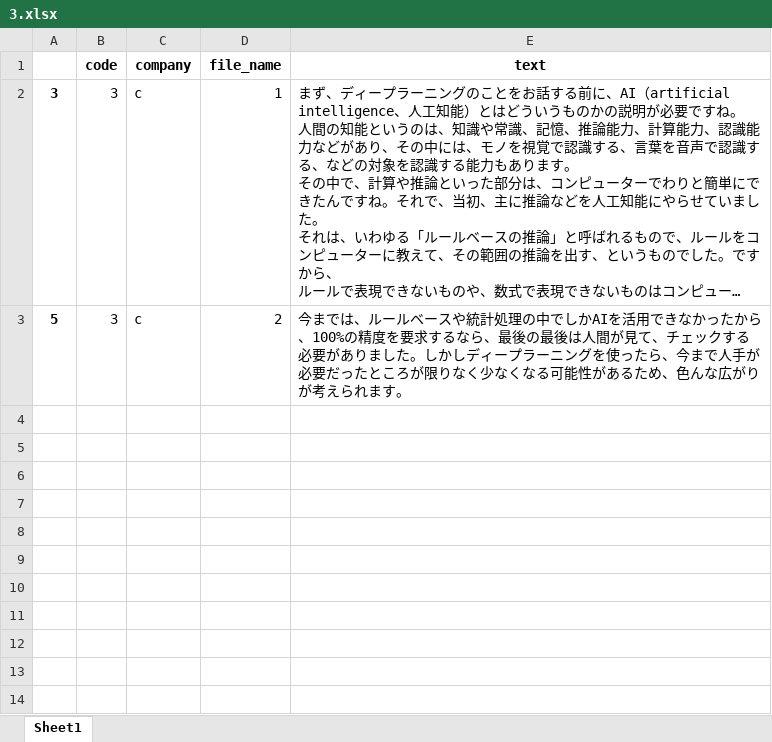
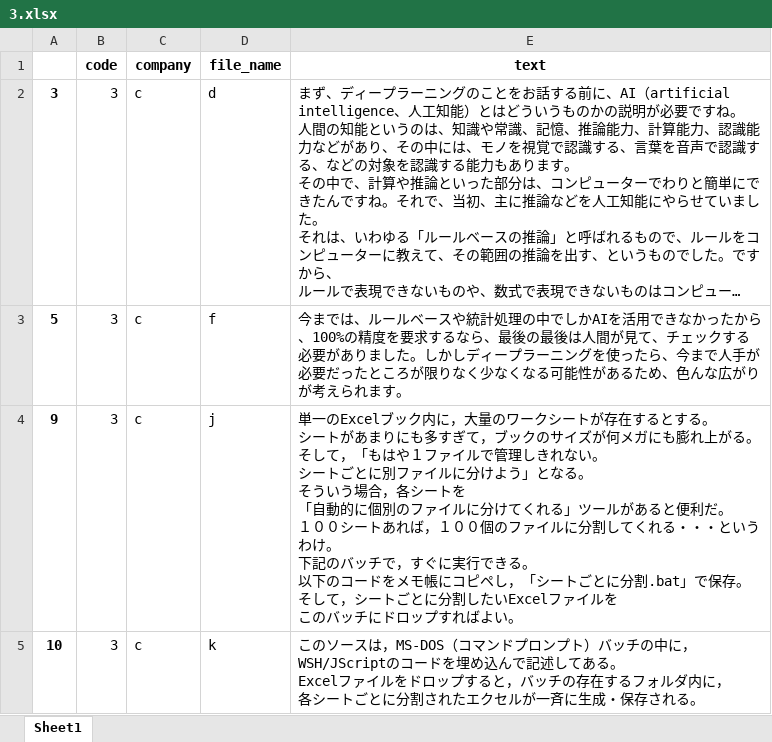
Before and after one commit to satetsu007/NLP, an Excel workbook: excel/target_code/3.xlsx, sheet Sheet1, drawn as a sheet; only a part is shown; long unchanged cells end in …; values as stored, in another font and other column widths than the file's, no borders; ↵ is a line break in a cell; the diff covers the shown part only; the diff names each change by its address in the sheet, - before the commit and + after, or states it on an @@ line.

```diff
--- a/excel/target_code/3.xlsx (sheet Sheet1)
+++ b/excel/target_code/3.xlsx (sheet Sheet1)
-D2 (file_name): 1
+D2 (file_name): d
-D3 (file_name): 2
+D3 (file_name): f
+row 4: 9 | 3 | c | j | 単一のExcelブック内に，大量のワークシートが存在するとする。 ↵ シートがあまりにも多すぎて，ブックのサイズが何メガにも膨れ上がる。 ↵ そして，「もはや１ファイルで管理しきれない。 ↵ シートごとに別ファイルに分けよう」となる。 ↵ そういう場合，各シートを ↵ 「自動的に個別のファイルに分けてくれる」ツールがあると便利だ。 ↵ １００シートあれば，１００個のファイルに分割してくれる・・・というわけ。 ↵ 下記のバッチで，すぐに実行できる。 ↵ 以下のコードをメモ帳にコピペし，「シートごとに分割.bat」で保存。 ↵ そして，シートごとに分割したいExcelファイルを ↵ このバッチにドロップすればよい。
+row 5: 10 | 3 | c | k | このソースは，MS-DOS（コマンドプロンプト）バッチの中に，WSH/JScriptのコードを埋め込んで記述してある。 ↵ Excelファイルをドロップすると，バッチの存在するフォルダ内に， ↵ 各シートごとに分割されたエクセルが一斉に生成・保存される。
```
Also changed, not shown: 4 added rows elsewhere in this sheet, excel/main.xlsx, excel/main_code.xlsx, 32 other files.
